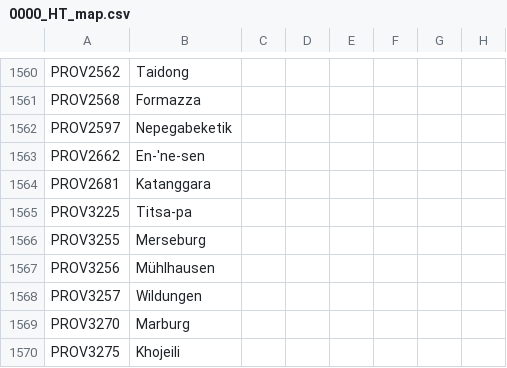
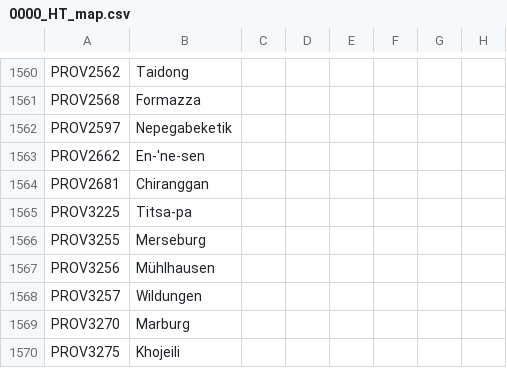
Before and after one commit to FeelsAtlasMan/Harald-s-Triumph, a CSV file: HT Alpha/localisation/0000_HT_map.csv, drawn as a sheet; only a part is shown, gaps mark what is left out; the diff names each change by its address in the sheet, - before the commit and + after, or states it on an @@ line.

```diff
--- a/HT Alpha/localisation/0000_HT_map.csv
+++ b/HT Alpha/localisation/0000_HT_map.csv
-B1564: Katanggara
+B1564: Chiranggan
```
Also changed, not shown: 1 other file.
